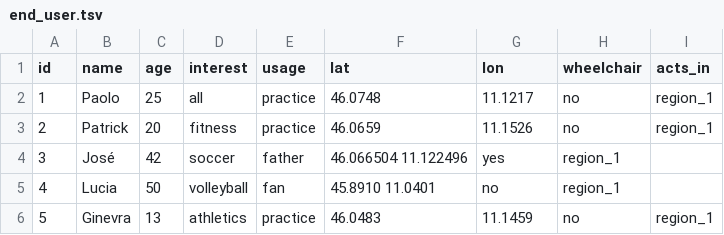
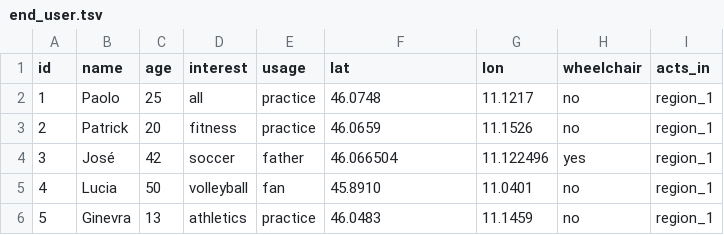
Before and after one commit to patrick-nanys/SportsFacilitiesAndTransportationInTrentino, a TSV file: Phase 2 - Information Gathering/Cleaned datasets/other/end_user.tsv, drawn as a sheet.

Commit message:
Fix tabs in end user tsv and switch to using tsv for the language spreadsheet

```diff
--- a/Phase 2 - Information Gathering/Cleaned datasets/other/end_user.tsv
+++ b/Phase 2 - Information Gathering/Cleaned datasets/other/end_user.tsv
@@ -3,4 +3,4 @@ id	name	age	interest	usage	lat	lon	wheelchair	acts_in
 2	Patrick	20	fitness	practice	46.0659	11.1526	no	region_1
-3	José	42	soccer	father	46.066504   11.122496	yes	region_1
-4	Lucia	50	volleyball	fan	45.8910 11.0401	no	region_1
+3	José	42	soccer	father	46.066504	11.122496	yes	region_1
+4	Lucia	50	volleyball	fan	45.8910	11.0401	no	region_1
 5	Ginevra	13	athletics	practice	46.0483	11.1459	no	region_1
```
Also changed, not shown: 2 other files.
